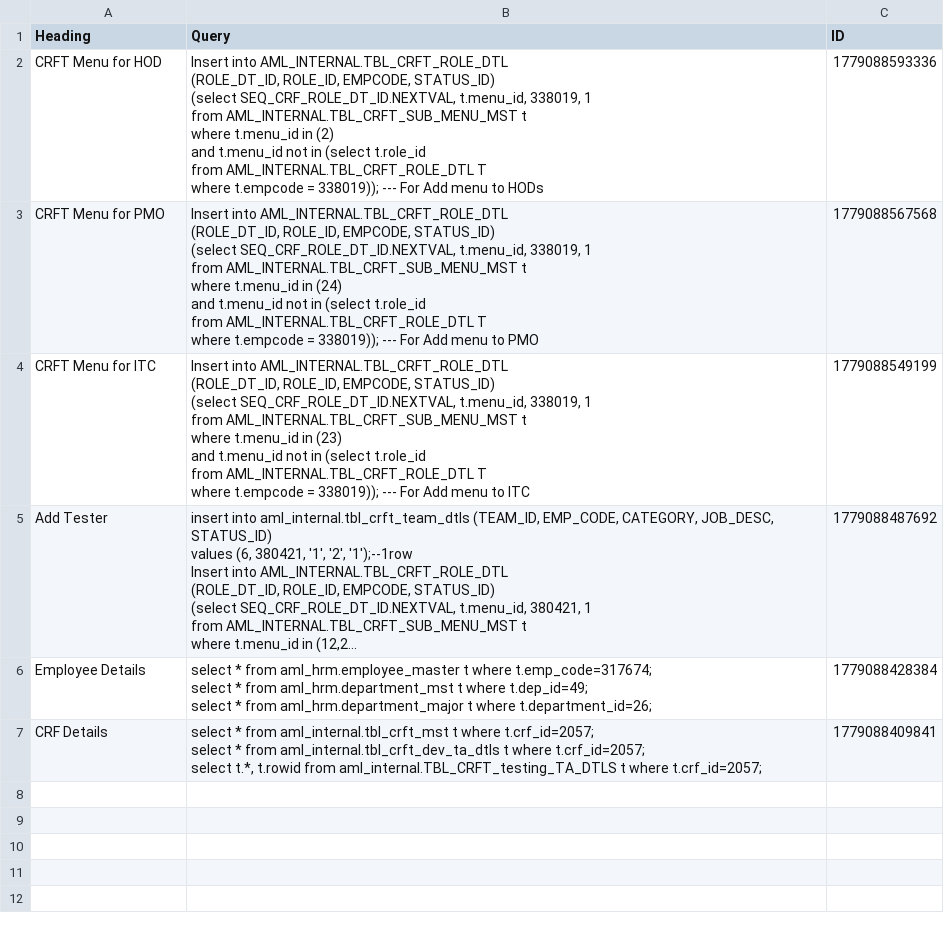
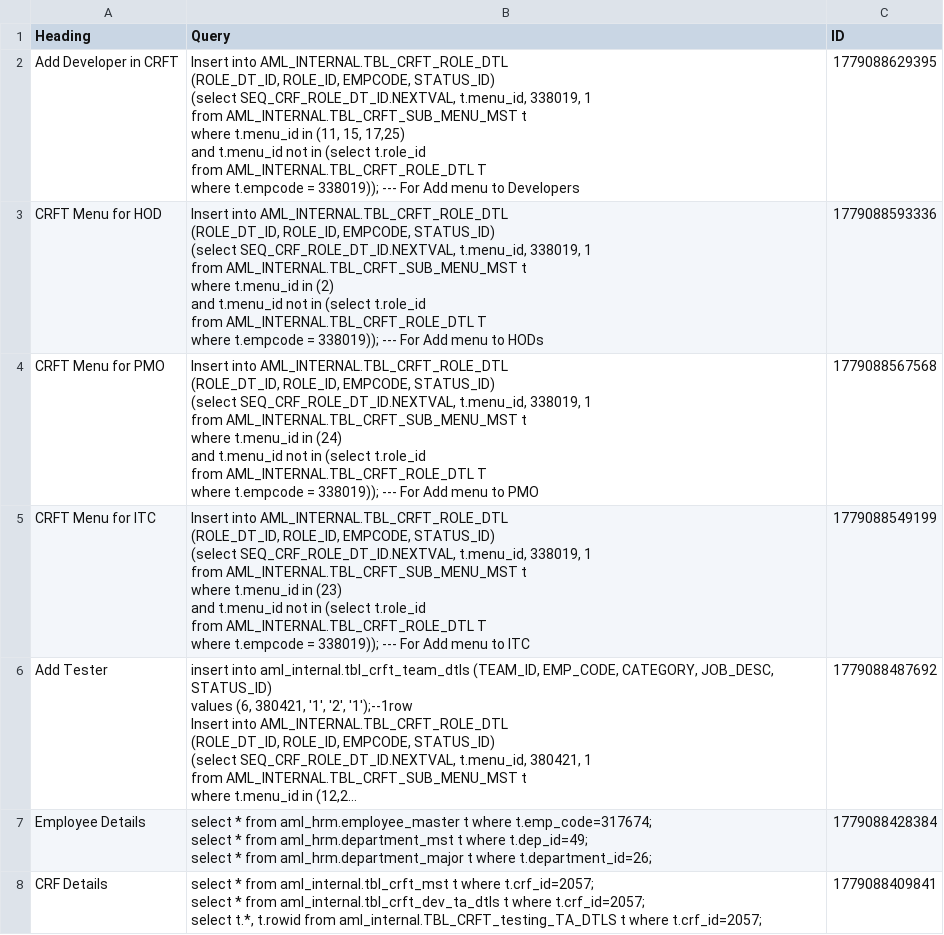
Before and after one commit to SANJUPR/Query-Handler, a CSV file: QueryDB.csv, drawn as a sheet; long unchanged cells end in ….

Commit message:
Dashboard database configuration updates [skip ci]

```diff
--- a/QueryDB.csv
+++ b/QueryDB.csv
@@ -1,2 +1,10 @@
 Heading,Query,ID
+"Add Developer in CRFT","Insert into AML_INTERNAL.TBL_CRFT_ROLE_DTL
+  (ROLE_DT_ID, ROLE_ID, EMPCODE, STATUS_ID)
+  (select SEQ_CRF_ROLE_DT_ID.NEXTVAL, t.menu_id, 338019, 1
+     from AML_INTERNAL.TBL_CRFT_SUB_MENU_MST t
+    where t.menu_id in (11, 15, 17,25)
+      and t.menu_id not in (select t.role_id
+                              from AML_INTERNAL.TBL_CRFT_ROLE_DTL T
+                             where t.empcode = 338019)); --- For Add menu to Developers",1779088629395
 "CRFT Menu for HOD","Insert into AML_INTERNAL.TBL_CRFT_ROLE_DTL
```
